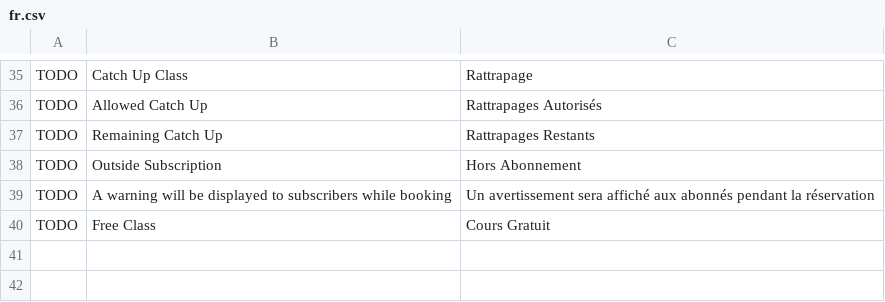
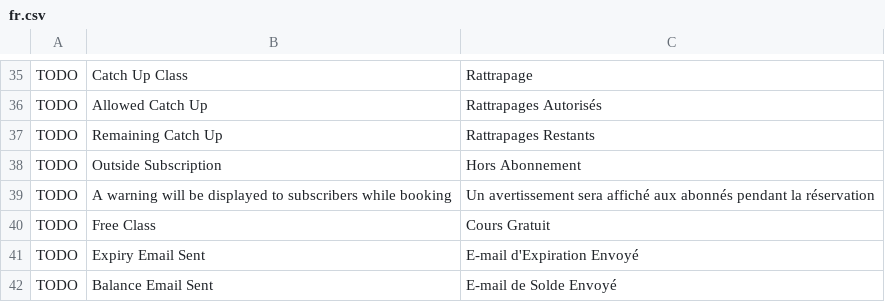
Before and after one commit to britlog/booking, a CSV file: booking/translations/fr.csv, drawn as a sheet; only a part is shown, gaps mark what is left out.

Commit message:
Customer alert is now done with email alert function

```diff
--- a/booking/translations/fr.csv
+++ b/booking/translations/fr.csv
@@ -40 +40,3 @@ TODO,A warning will be displayed to subscribers while booking,Un avertissement s
 TODO,Free Class,Cours Gratuit
+TODO,Expiry Email Sent,E-mail d'Expiration Envoyé
+TODO,Balance Email Sent,E-mail de Solde Envoyé
```
Also changed, not shown: 1 other file.
